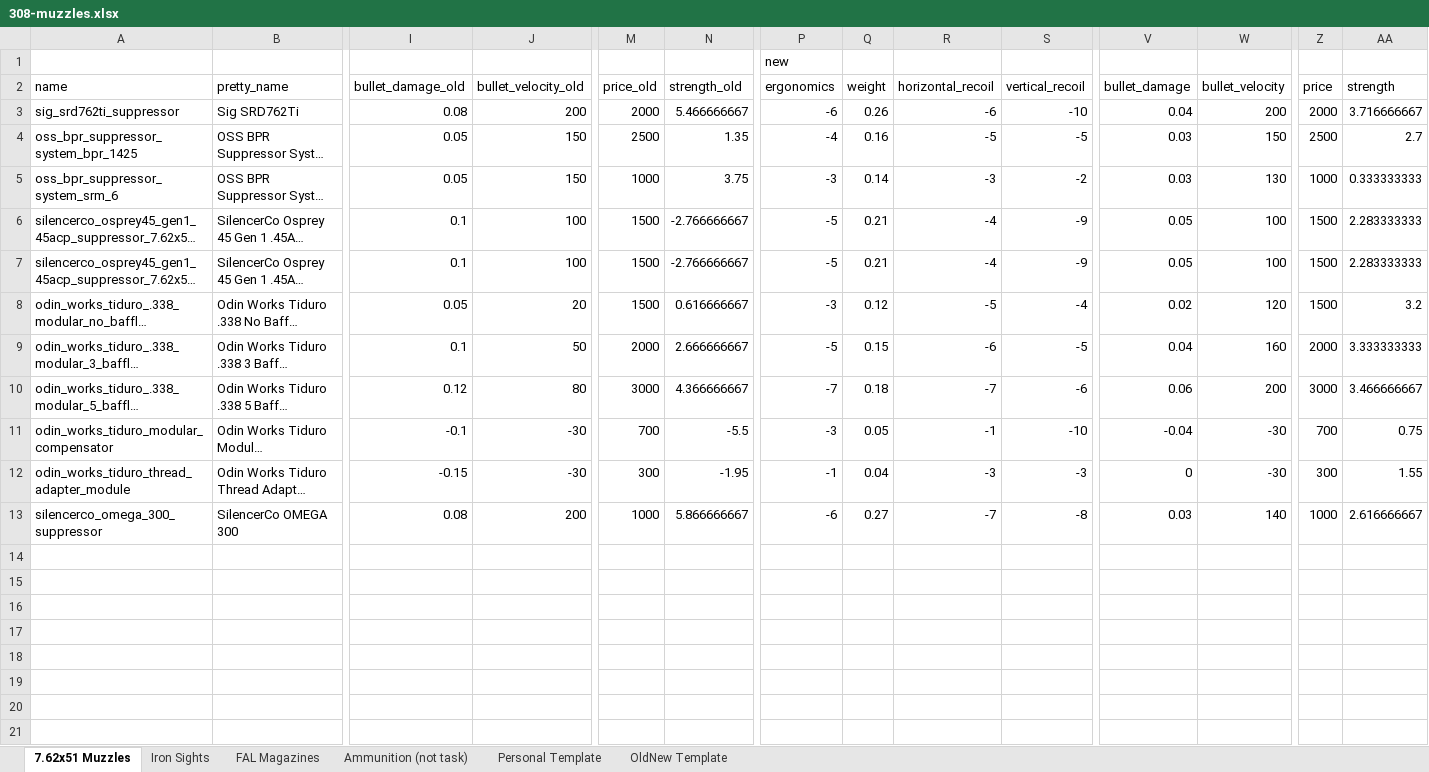
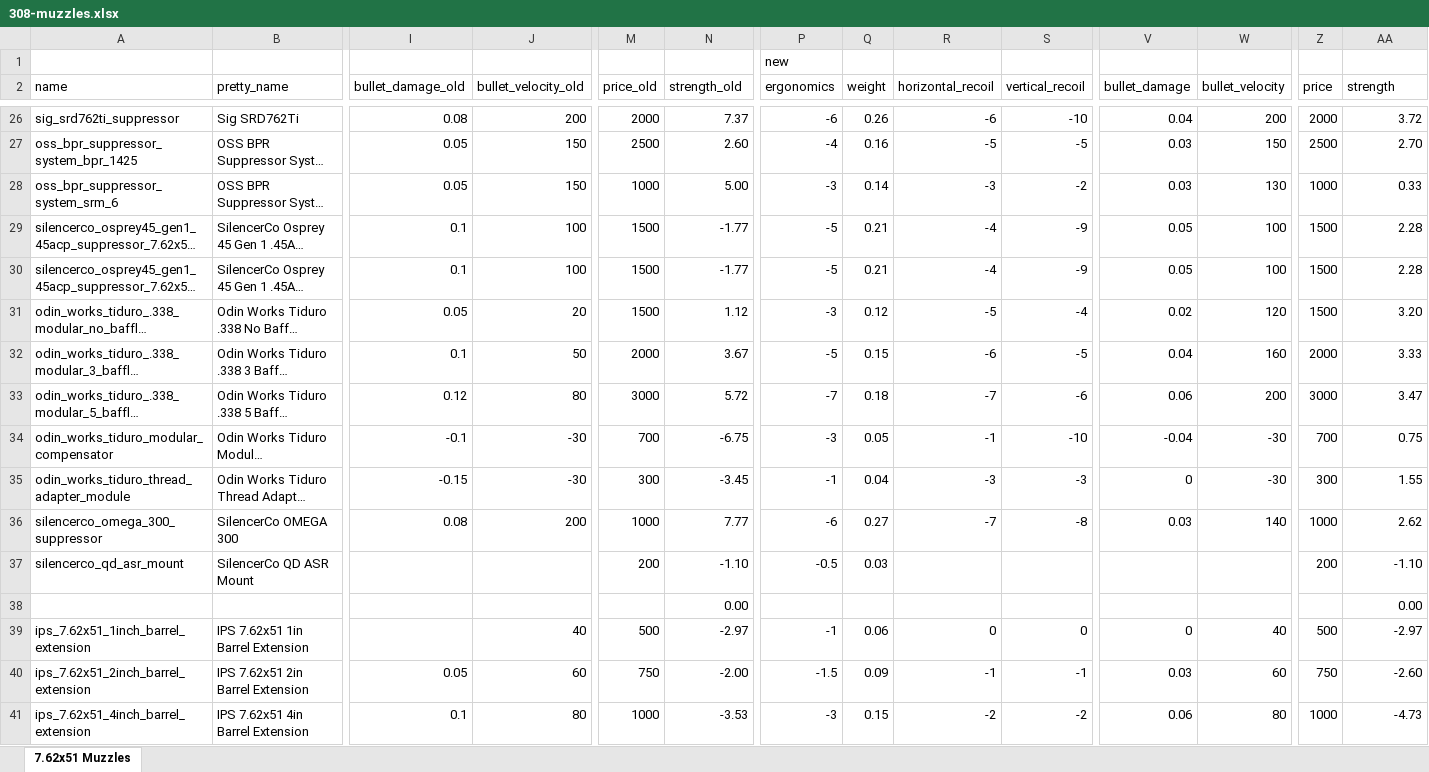
Before and after one commit to refact0r/deadline-balancing, an Excel workbook: changes/308-muzzles.xlsx, sheet 7.62x51 Muzzles, drawn as a sheet; only a part is shown, gaps mark what is left out; long unchanged cells end in …; values as stored, in another font and other column widths than the file's, no borders; addresses are those after the commit; rows hold the shown columns only; the diff covers the shown part only; the diff names each change by its address in the sheet, - before the commit and + after, or states it on an @@ line.

Commit message:
308 muzzles temp (ak308 test)

```diff
--- a/changes/308-muzzles.xlsx (sheet 7.62x51 Muzzles)
+++ b/changes/308-muzzles.xlsx (sheet 7.62x51 Muzzles)
-sheet tab: Iron Sights
-sheet tab: FAL Magazines
-sheet tab: Ammunition (not task)
-sheet tab: Personal Template
-sheet tab: OldNew Template
-N26 (strength_old): 5.466666667
+N26 (strength_old): 7.37
-AA26 (strength): 3.716666667
+AA26 (strength): 3.72
-N27 (strength_old): 1.35
+N27 (strength_old): 2.60
-AA27 (strength): 2.7
+AA27 (strength): 2.70
-N28 (strength_old): 3.75
+N28 (strength_old): 5.00
-AA28 (strength): 0.333333333
+AA28 (strength): 0.33
-N29:N30 (strength_old): -2.766666667
+N29:N30 (strength_old): -1.77
-AA29:AA30 (strength): 2.283333333
+AA29:AA30 (strength): 2.28
-N31 (strength_old): 0.616666667
+N31 (strength_old): 1.12
-AA31 (strength): 3.2
+AA31 (strength): 3.20
-N32 (strength_old): 2.666666667
+N32 (strength_old): 3.67
-AA32 (strength): 3.333333333
+AA32 (strength): 3.33
-N33 (strength_old): 4.366666667
+N33 (strength_old): 5.72
-AA33 (strength): 3.466666667
+AA33 (strength): 3.47
-N34 (strength_old): -5.5
+N34 (strength_old): -6.75
-N35 (strength_old): -1.95
+N35 (strength_old): -3.45
-N36 (strength_old): 5.866666667
+N36 (strength_old): 7.77
-AA36 (strength): 2.616666667
+AA36 (strength): 2.62
+row 37: silencerco_qd_asr_mount | SilencerCo QD ASR Mount |  |  | 200 | -1.10 | -0.5 | 0.03 |  |  |  |  | 200 | -1.10
+row 38:  |  |  |  |  | 0.00 |  |  |  |  |  |  |  | 0.00
+row 39: ips_7.62x51_1inch_barrel_extension | IPS 7.62x51 1in Barrel Extension |  | 40 | 500 | -2.97 | -1 | 0.06 | 0 | 0 | 0 | 40 | 500 | -2.97
+row 40: ips_7.62x51_2inch_barrel_extension | IPS 7.62x51 2in Barrel Extension | 0.05 | 60 | 750 | -2.00 | -1.5 | 0.09 | -1 | -1 | 0.03 | 60 | 750 | -2.60
+row 41: ips_7.62x51_4inch_barrel_extension | IPS 7.62x51 4in Barrel Extension | 0.1 | 80 | 1000 | -3.53 | -3 | 0.15 | -2 | -2 | 0.06 | 80 | 1000 | -4.73
```
Also changed, not shown: 23 added rows elsewhere in this sheet, formulas that keep their value, 1 other file.
